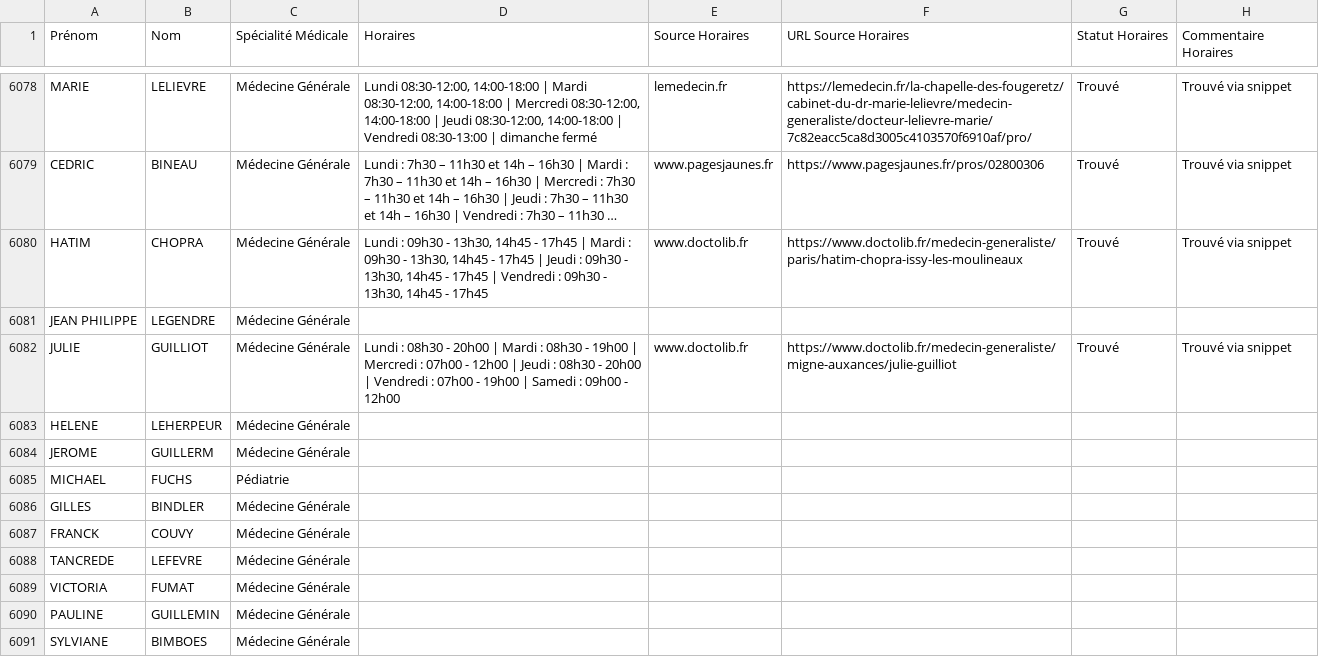
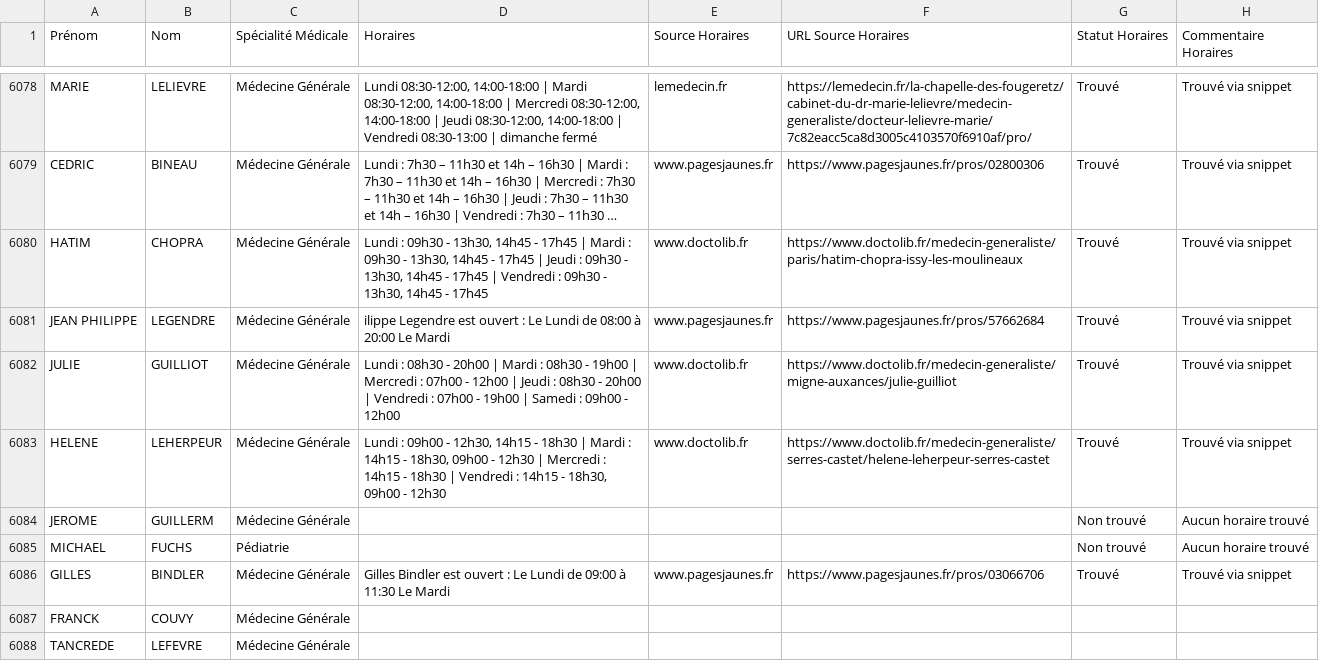
Before and after one commit to tsimokaza01-source/URL-7, a CSV file: medecins_horaires_enrichi.csv, drawn as a sheet; only a part is shown, gaps mark what is left out; the shorter side is filled out with more unchanged rows; long unchanged cells end in …; the diff names each change by its address in the sheet, - before the commit and + after, or states it on an @@ line.

```diff
--- a/medecins_horaires_enrichi.csv
+++ b/medecins_horaires_enrichi.csv
-D6081 (Horaires): (empty)
+D6081 (Horaires): ilippe Legendre est ouvert : Le Lundi de 08:00 à 20:00 Le Mardi
-E6081 (Source Horaires): (empty)
+E6081 (Source Horaires): www.pagesjaunes.fr
-F6081 (URL Source Horaires): (empty)
+F6081 (URL Source Horaires): https://www.pagesjaunes.fr/pros/57662684
-G6081 (Statut Horaires): (empty)
+G6081 (Statut Horaires): Trouvé
-H6081 (Commentaire Horaires): (empty)
+H6081 (Commentaire Horaires): Trouvé via snippet
-D6083 (Horaires): (empty)
+D6083 (Horaires): Lundi : 09h00 - 12h30, 14h15 - 18h30 | Mardi : 14h15 - 18h30, 09h00 - 12h30 | Mercredi : 14h15 - 18h30 | Vendredi : 14h15 - 18h30, 09h00 - 12h30
-E6083 (Source Horaires): (empty)
+E6083 (Source Horaires): www.doctolib.fr
-F6083 (URL Source Horaires): (empty)
+F6083 (URL Source Horaires): https://www.doctolib.fr/medecin-generaliste/serres-castet/helene-leherpeur-serres-castet
-G6083 (Statut Horaires): (empty)
+G6083 (Statut Horaires): Trouvé
-H6083 (Commentaire Horaires): (empty)
+H6083 (Commentaire Horaires): Trouvé via snippet
-G6084:G6085 (Statut Horaires): (empty)
+G6084:G6085 (Statut Horaires): Non trouvé
-H6084:H6085 (Commentaire Horaires): (empty)
+H6084:H6085 (Commentaire Horaires): Aucun horaire trouvé
-D6086 (Horaires): (empty)
+D6086 (Horaires): Gilles Bindler est ouvert : Le Lundi de 09:00 à 11:30 Le Mardi
-E6086 (Source Horaires): (empty)
+E6086 (Source Horaires): www.pagesjaunes.fr
-F6086 (URL Source Horaires): (empty)
+F6086 (URL Source Horaires): https://www.pagesjaunes.fr/pros/03066706
-G6086 (Statut Horaires): (empty)
+G6086 (Statut Horaires): Trouvé
-H6086 (Commentaire Horaires): (empty)
+H6086 (Commentaire Horaires): Trouvé via snippet
```
